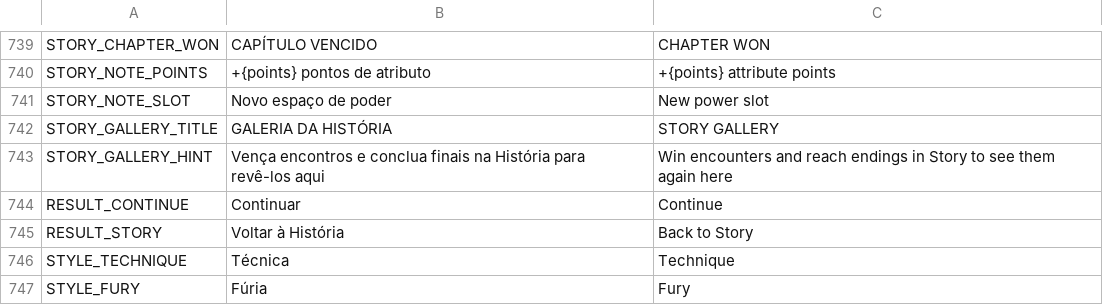
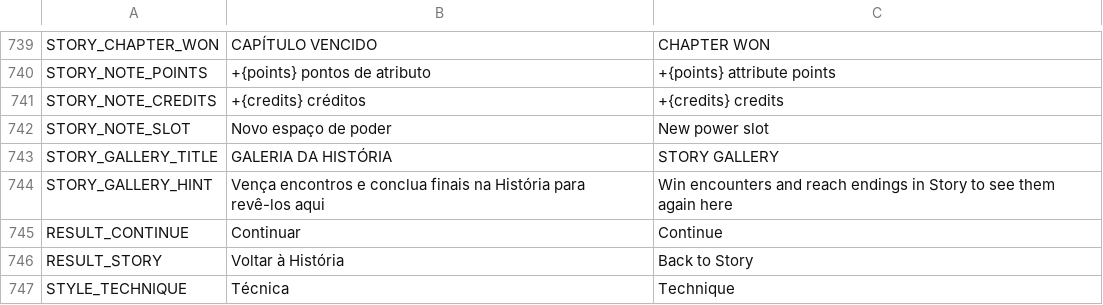
Before and after one commit to nicolasgrotto/duel-of-fates, a CSV file: localization/strings.csv, drawn as a sheet; only a part is shown, gaps mark what is left out; the shorter side is filled out with more unchanged rows; the diff covers the shown part only.

Commit message:
feat(story): add the blaster Arsenal with weapon patterns for any style

```diff
--- a/localization/strings.csv
+++ b/localization/strings.csv
@@ -740,2 +740,3 @@ STORY_CHAPTER_WON,CAPÍTULO VENCIDO,CHAPTER WON
 STORY_NOTE_POINTS,+{points} pontos de atributo,+{points} attribute points
+STORY_NOTE_CREDITS,+{credits} créditos,+{credits} credits
 STORY_NOTE_SLOT,Novo espaço de poder,New power slot
```
Also changed, not shown: 26 added rows elsewhere in this file, 43 other files.
